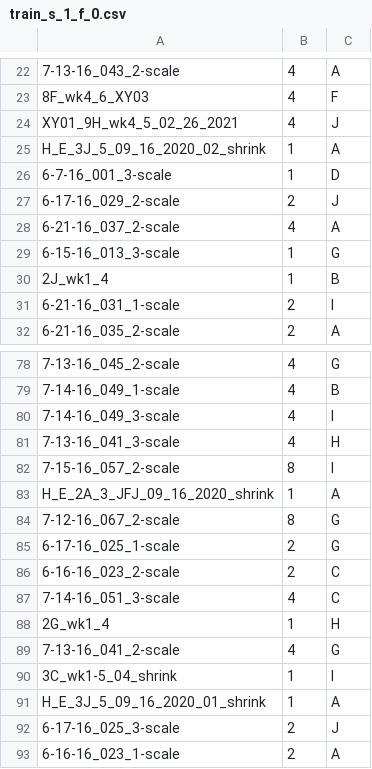
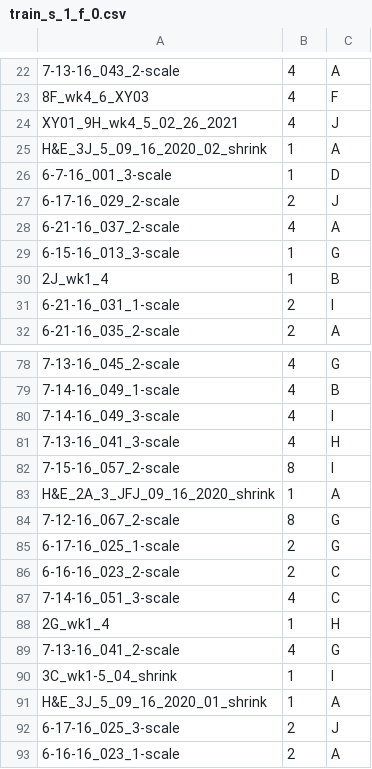
Before and after one commit to changspencer/Histological_Segmentation_Eval, a CSV file: Datasets/SFBHI/Images/folds/Random_split_1/fold_0/train_s_1_f_0.csv, drawn as a sheet; only a part is shown, gaps mark what is left out; the diff names each change by its address in the sheet, - before the commit and + after, or states it on an @@ line.

```diff
--- a/Datasets/SFBHI/Images/folds/Random_split_1/fold_0/train_s_1_f_0.csv
+++ b/Datasets/SFBHI/Images/folds/Random_split_1/fold_0/train_s_1_f_0.csv
-A25: H_E_3J_5_09_16_2020_02_shrink
+A25: H&E_3J_5_09_16_2020_02_shrink
-A83: H_E_2A_3_JFJ_09_16_2020_shrink
+A83: H&E_2A_3_JFJ_09_16_2020_shrink
-A91: H_E_3J_5_09_16_2020_01_shrink
+A91: H&E_3J_5_09_16_2020_01_shrink
```
Also changed, not shown: Datasets/SFBHI/Images/folds/Random_split_1/fold_0/test_s_1_f_0.csv, Datasets/SFBHI/Images/folds/Random_split_1/fold_0/valid_s_1_f_0.csv, 25 other files.
